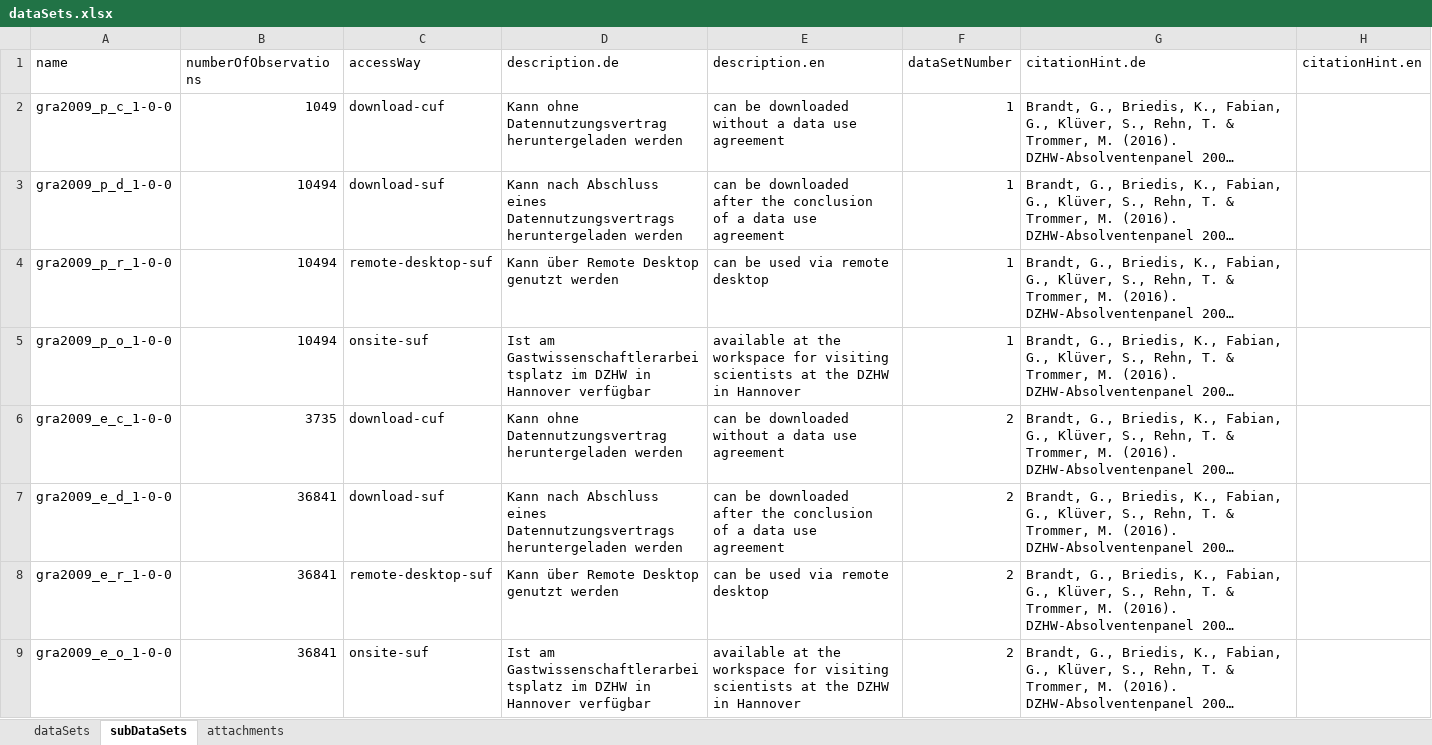
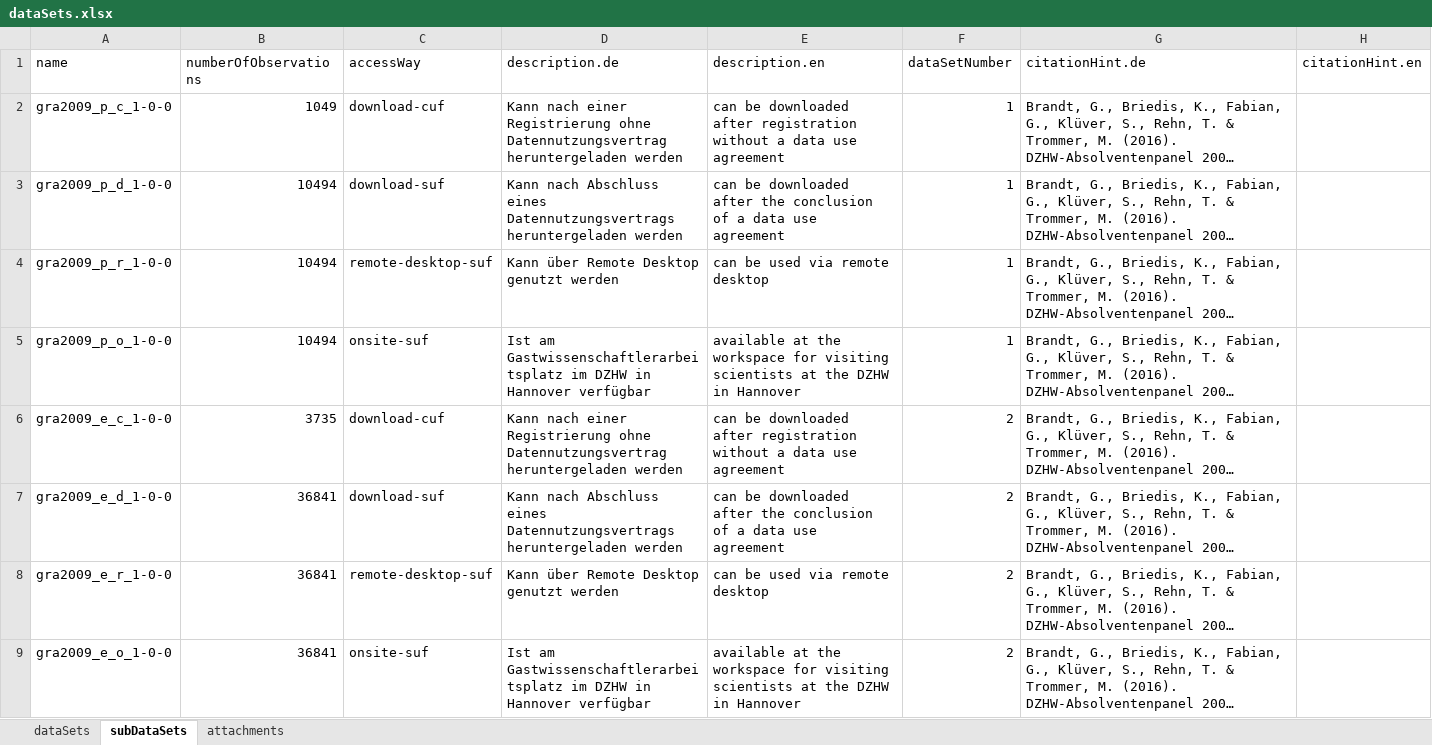
Before and after one commit to dzhw/gra2009-metadata, an Excel workbook: data/dataSets/dataSets.xlsx, sheet subDataSets, drawn as a sheet; long unchanged cells end in …; values as stored, in another font and other column widths than the file's, no borders; the diff names each change by its address in the sheet, - before the commit and + after, or states it on an @@ line.

Commit message:
subdataset: chnage description for download - cuf

```diff
--- a/data/dataSets/dataSets.xlsx (sheet subDataSets)
+++ b/data/dataSets/dataSets.xlsx (sheet subDataSets)
-D2 (description.de): Kann ohne Datennutzungsvertrag…
+D2 (description.de): Kann nach einer Registrierung ohne Datennutzungsvertrag…
-E2 (description.en): …be downloaded without a…
+E2 (description.en): …be downloaded after registration without a…
-D6 (description.de): Kann ohne Datennutzungsvertrag…
+D6 (description.de): Kann nach einer Registrierung ohne Datennutzungsvertrag…
-E6 (description.en): …be downloaded without a…
+E6 (description.en): …be downloaded after registration without a…
```
